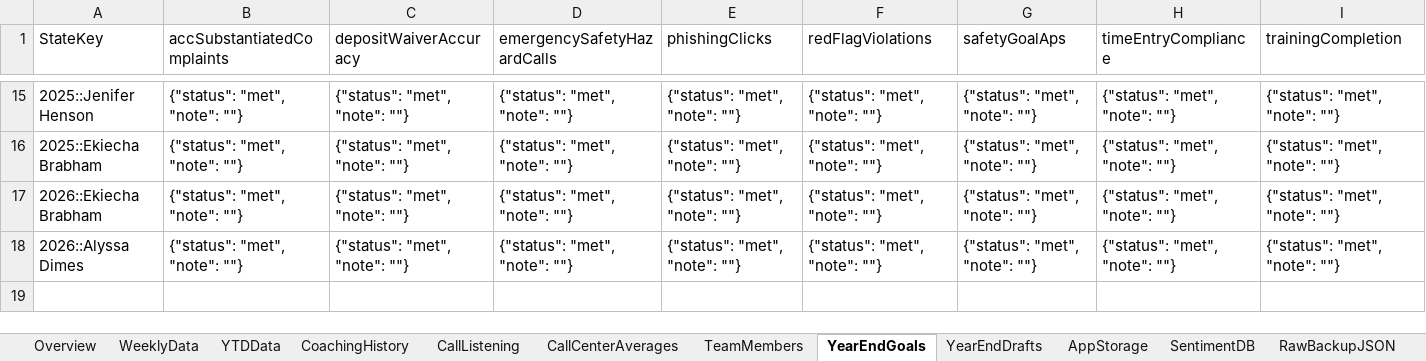
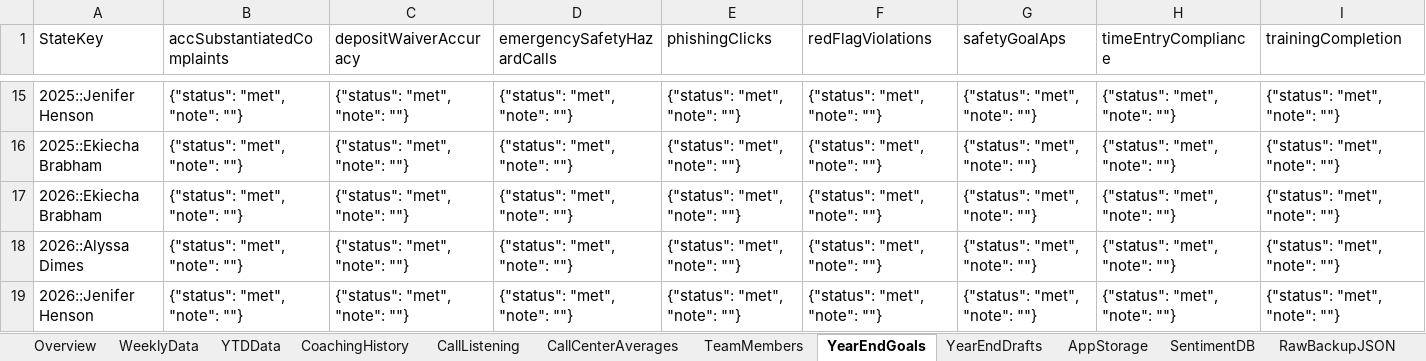
Before and after one commit to ScottK83/Development-Coaching-Tool, an Excel workbook: data/Development-Coaching-Tool.xlsx, sheet YearEndGoals, drawn as a sheet; only a part is shown, gaps mark what is left out; values as stored, in another font and other column widths than the file's, no borders; the diff names each change by its address in the sheet, - before the commit and + after, or states it on an @@ line.

```diff
--- a/data/Development-Coaching-Tool.xlsx (sheet YearEndGoals)
+++ b/data/Development-Coaching-Tool.xlsx (sheet YearEndGoals)
+row 19: 2026::Jenifer Henson | {"status": "met", "note": ""} | {"status": "met", "note": ""} | {"status": "met", "note": ""} | {"status": "met", "note": ""} | {"status": "met", "note": ""} | {"status": "met", "note": ""} | {"status": "met", "note": ""} | {"status": "met", "note": ""}
```
Also changed, not shown: sheet YearEndDrafts, sheet AppStorage, sheet Overview, sheet RawBackupJSON, data/call-listening-logs.xlsx.
